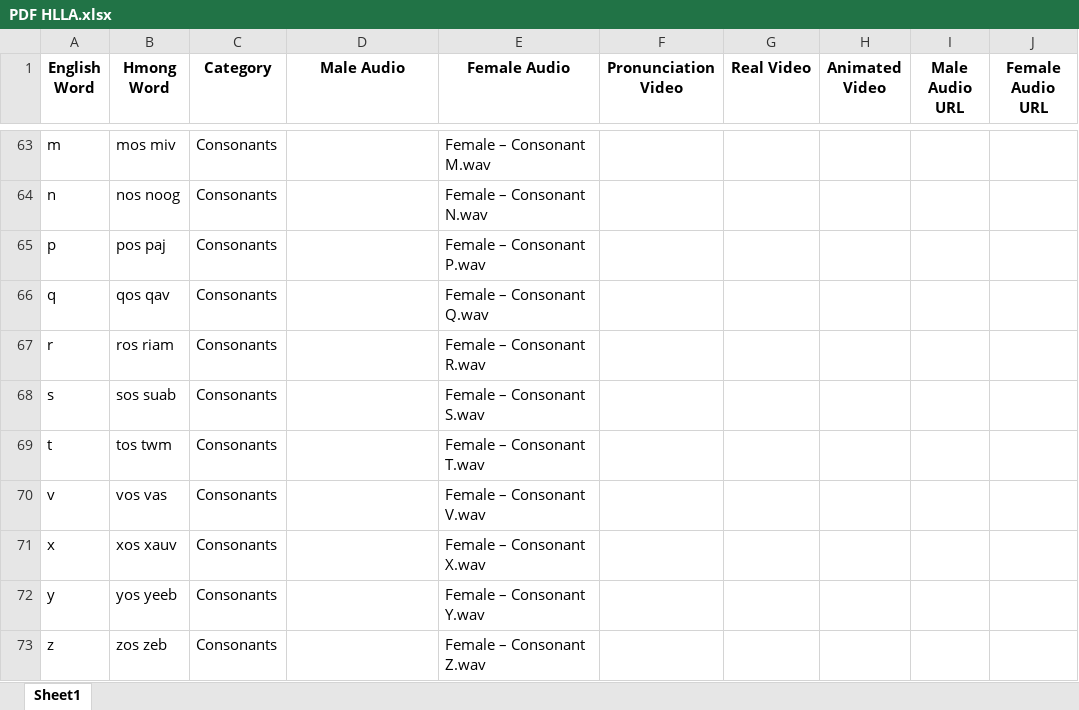
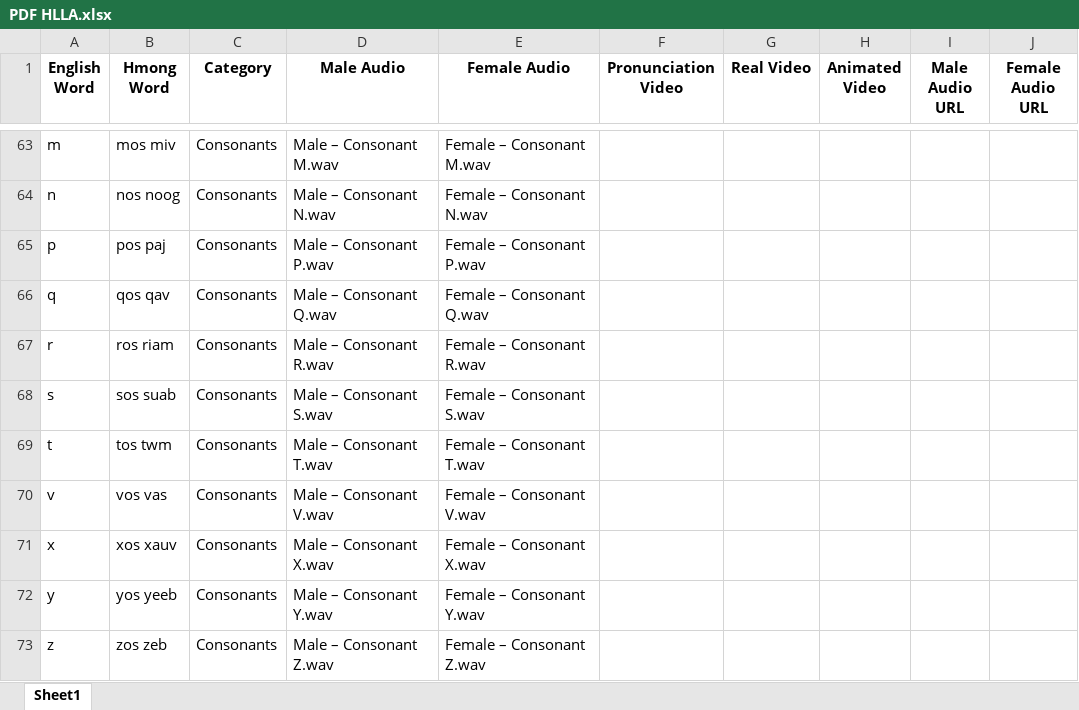
Before and after one commit to xvang3/HLLA, an Excel workbook: hmoob_lus/PDF HLLA.xlsx, sheet Sheet1, drawn as a sheet; only a part is shown, gaps mark what is left out; values as stored, in another font and other column widths than the file's, no borders; the diff covers the shown part only; the diff names each change by its address in the sheet, - before the commit and + after, or states it on an @@ line.

Commit message:
Recorded and added male audio

```diff
--- a/hmoob_lus/PDF HLLA.xlsx (sheet Sheet1)
+++ b/hmoob_lus/PDF HLLA.xlsx (sheet Sheet1)
-D63 (Male Audio): (empty)
+D63 (Male Audio): Male – Consonant M.wav
-D64 (Male Audio): (empty)
+D64 (Male Audio): Male – Consonant N.wav
-D65 (Male Audio): (empty)
+D65 (Male Audio): Male – Consonant P.wav
-D66 (Male Audio): (empty)
+D66 (Male Audio): Male – Consonant Q.wav
-D67 (Male Audio): (empty)
+D67 (Male Audio): Male – Consonant R.wav
-D68 (Male Audio): (empty)
+D68 (Male Audio): Male – Consonant S.wav
-D69 (Male Audio): (empty)
+D69 (Male Audio): Male – Consonant T.wav
-D70 (Male Audio): (empty)
+D70 (Male Audio): Male – Consonant V.wav
-D71 (Male Audio): (empty)
+D71 (Male Audio): Male – Consonant X.wav
-D72 (Male Audio): (empty)
+D72 (Male Audio): Male – Consonant Y.wav
-D73 (Male Audio): (empty)
+D73 (Male Audio): Male – Consonant Z.wav
```
Also changed, not shown: 27 edited cells elsewhere in this sheet, 39 other files.
